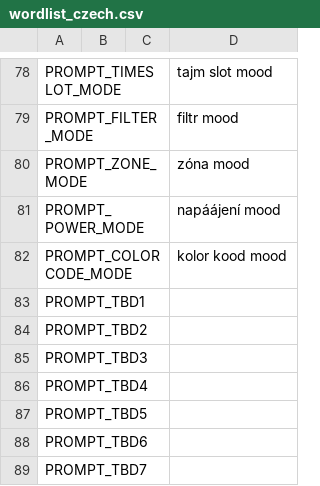
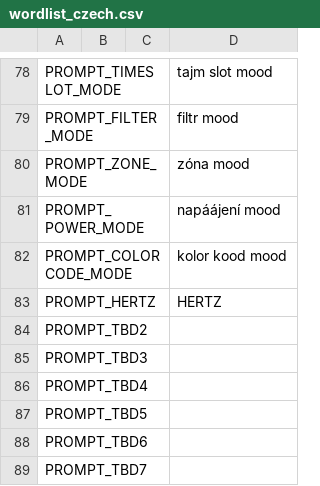
Before and after one commit to vk7js/voice-prompts, a CSV file: languages/czech/wordlist_czech.csv, drawn as a sheet; only a part is shown, gaps mark what is left out; removed rows and columns are numbered as before the commit, all else as after; the diff names each change by its address in the sheet, - before the commit and + after, or states it on an @@ line.

```diff
--- a/languages/czech/wordlist_czech.csv
+++ b/languages/czech/wordlist_czech.csv
-row 83: PROMPT_TBD1
+row 83: PROMPT_HERTZ |  |  | HERTZ
```
Also changed, not shown: languages/catalan/wordlist_catalan.csv, languages/danish/wordlist_danish.csv, 11 other files.
